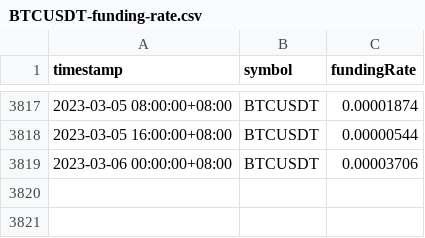
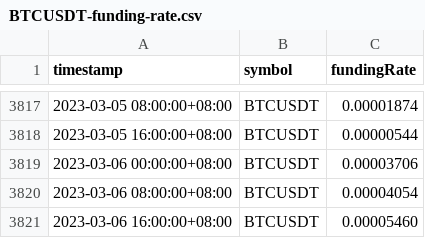
Before and after one commit to hyxxsfwy/Get-Perpetual-Funding-Rate, a CSV file: data/BTCUSDT-funding-rate.csv, drawn as a sheet; only a part is shown, gaps mark what is left out.

```diff
--- a/data/BTCUSDT-funding-rate.csv
+++ b/data/BTCUSDT-funding-rate.csv
@@ -3819 +3819,3 @@ timestamp,symbol,fundingRate
 2023-03-06 00:00:00+08:00,BTCUSDT,0.00003706
+2023-03-06 08:00:00+08:00,BTCUSDT,0.00004054
+2023-03-06 16:00:00+08:00,BTCUSDT,0.00005460
```
Also changed, not shown: data/ETHUSD-funding-rate.csv, data/ETHUSDT-funding-rate.csv, 3 other files.
